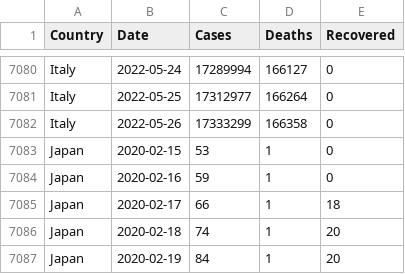
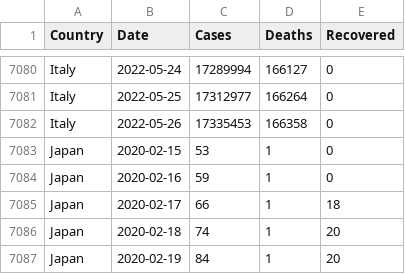
Before and after one commit to MMR-19/COVID-19-Data, a CSV file: COVID-19 Global.csv, drawn as a sheet; only a part is shown, gaps mark what is left out.

Commit message:
Global - 26/May/2022

```diff
--- a/COVID-19 Global.csv
+++ b/COVID-19 Global.csv
@@ -7081,3 +7081,3 @@ Italy,2022-05-24,17289994,166127,0
 Italy,2022-05-25,17312977,166264,0
-Italy,2022-05-26,17333299,166358,0
+Italy,2022-05-26,17335453,166358,0
 Japan,2020-02-15,53,1,0
```
